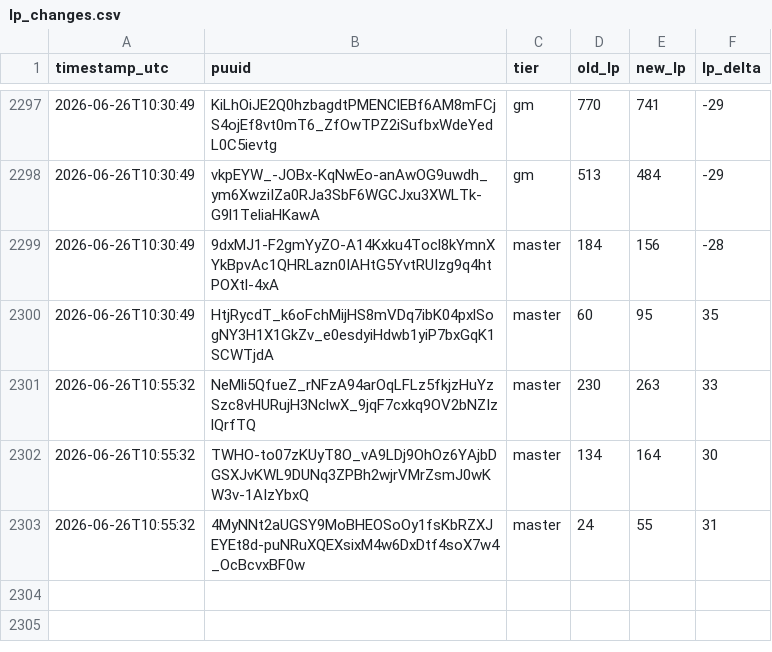
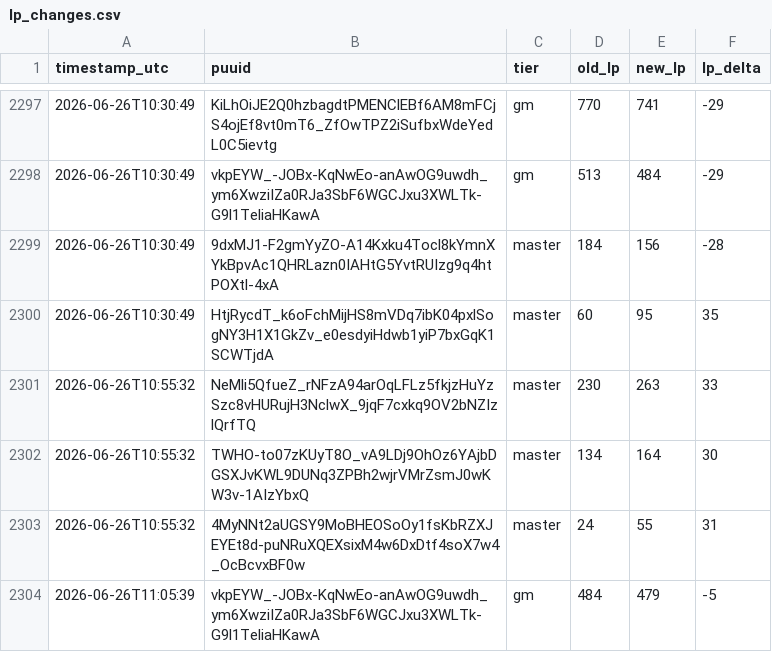
Before and after one commit to aasilvestre/lol-flex-tracker-2, a CSV file: data/lp_changes.csv, drawn as a sheet; only a part is shown, gaps mark what is left out; the diff names each change by its address in the sheet, - before the commit and + after, or states it on an @@ line.

```diff
--- a/data/lp_changes.csv
+++ b/data/lp_changes.csv
+row 2304: 2026-06-26T11:05:39 | vkpEYW_-JOBx-KqNwEo-anAwOG9uwdh_ym6XwziIZa0RJa3SbF6WGCJxu3XWLTk-G9l1TeliaHKawA | gm | 484 | 479 | -5
```
Also changed, not shown: data/player_current.csv.
